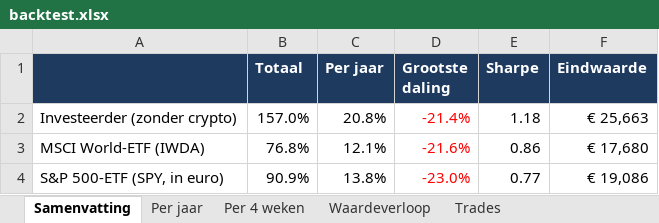
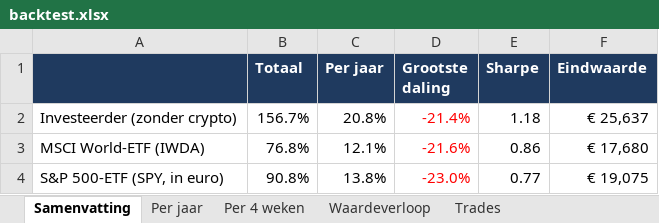
Before and after one commit to Sewpersonic/trend-agent, an Excel workbook: backtest/controle-zonder-crypto/backtest.xlsx, sheet Samenvatting, drawn as a sheet; values as stored, in another font and other column widths than the file's, no borders; the diff names each change by its address in the sheet, - before the commit and + after, or states it on an @@ line.

```diff
--- a/backtest/controle-zonder-crypto/backtest.xlsx (sheet Samenvatting)
+++ b/backtest/controle-zonder-crypto/backtest.xlsx (sheet Samenvatting)
-B2 (Totaal): 157.0%
+B2 (Totaal): 156.7%
-F2 (Eindwaarde): € 25,663
+F2 (Eindwaarde): € 25,637
-B4 (Totaal): 90.9%
+B4 (Totaal): 90.8%
-F4 (Eindwaarde): € 19,086
+F4 (Eindwaarde): € 19,075
```
Also changed, not shown: sheet Waardeverloop, sheet Trades, sheet Per jaar, backtest/controle-alleen-etf/backtest.xlsx, backtest/investeerder/backtest.xlsx, 9 other files.
